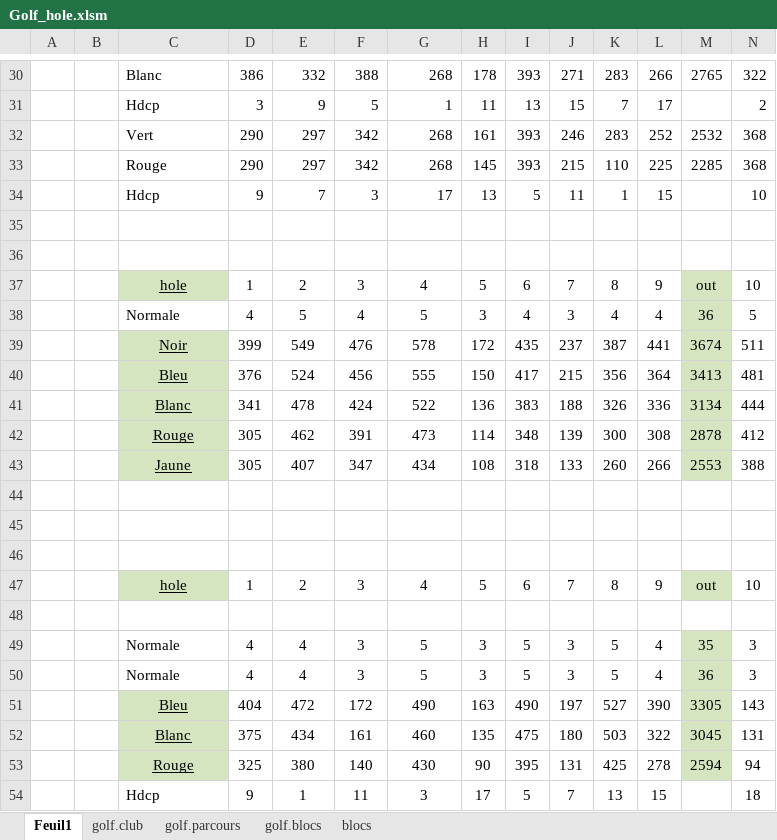
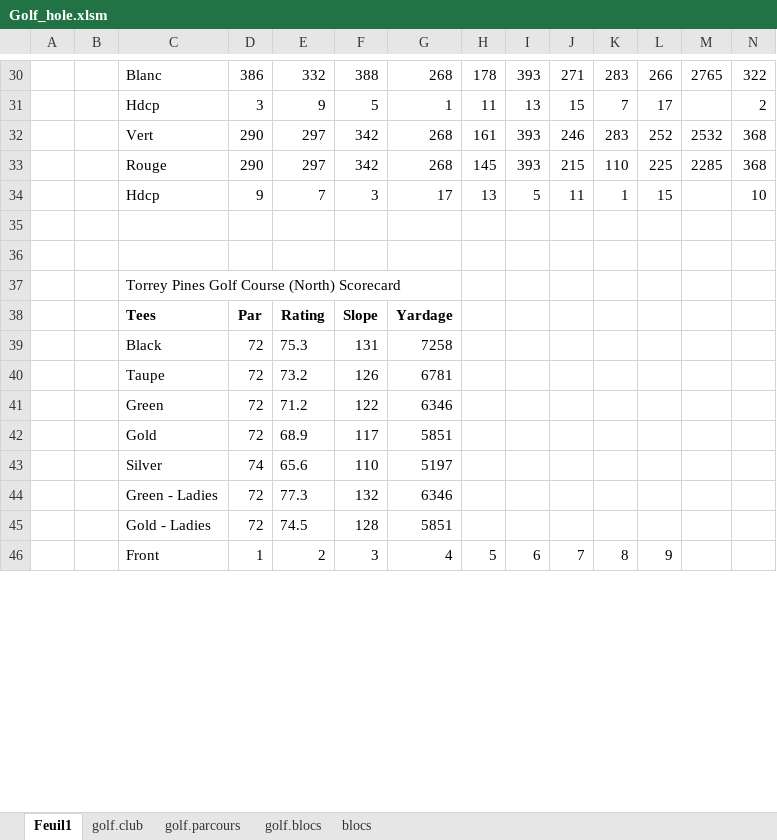
Before and after one commit to cdore00/golf, an Excel workbook: Golf_hole.xlsm, sheet Feuil1, drawn as a sheet; only a part is shown, gaps mark what is left out; values as stored, in another font and other column widths than the file's, no borders; charts and pictures not drawn; removed rows and columns are numbered as before the commit, all else as after; rows hold the shown columns only; the diff covers the shown part only; the diff names each change by its address in the sheet, - before the commit and + after, or states it on an @@ line.

```diff
--- a/Golf_hole.xlsm (sheet Feuil1)
+++ b/Golf_hole.xlsm (sheet Feuil1)
-row 37:  |  | hole | 1 | 2 | 3 | 4 | 5 | 6 | 7 | 8 | 9 | out | 10
-row 38:  |  | Normale | 4 | 5 | 4 | 5 | 3 | 4 | 3 | 4 | 4 | 36 | 5
-row 39:  |  | Noir | 399 | 549 | 476 | 578 | 172 | 435 | 237 | 387 | 441 | 3674 | 511
-row 40:  |  | Bleu | 376 | 524 | 456 | 555 | 150 | 417 | 215 | 356 | 364 | 3413 | 481
-row 41:  |  | Blanc | 341 | 478 | 424 | 522 | 136 | 383 | 188 | 326 | 336 | 3134 | 444
-row 42:  |  | Rouge | 305 | 462 | 391 | 473 | 114 | 348 | 139 | 300 | 308 | 2878 | 412
-row 43:  |  | Jaune | 305 | 407 | 347 | 434 | 108 | 318 | 133 | 260 | 266 | 2553 | 388
-C37: (empty)
+C37: Torrey Pines Golf Course (North) Scorecard
-row 38: (empty)
+row 38:  |  | Tees | Par | Rating | Slope | Yardage
-row 39: (empty)
+row 39:  |  | Black | 72 | 75.3 | 131 | 7258
-row 47:  |  | hole | 1 | 2 | 3 | 4 | 5 | 6 | 7 | 8 | 9 | out | 10
-row 40: (empty)
+row 40:  |  | Taupe | 72 | 73.2 | 126 | 6781
-row 49:  |  | Normale | 4 | 4 | 3 | 5 | 3 | 5 | 3 | 5 | 4 | 35 | 3
-row 50:  |  | Normale | 4 | 4 | 3 | 5 | 3 | 5 | 3 | 5 | 4 | 36 | 3
-row 51:  |  | Bleu | 404 | 472 | 172 | 490 | 163 | 490 | 197 | 527 | 390 | 3305 | 143
-row 52:  |  | Blanc | 375 | 434 | 161 | 460 | 135 | 475 | 180 | 503 | 322 | 3045 | 131
-row 53:  |  | Rouge | 325 | 380 | 140 | 430 | 90 | 395 | 131 | 425 | 278 | 2594 | 94
-row 54:  |  | Hdcp | 9 | 1 | 11 | 3 | 17 | 5 | 7 | 13 | 15 |  | 18
+row 41:  |  | Green | 72 | 71.2 | 122 | 6346
+row 42:  |  | Gold | 72 | 68.9 | 117 | 5851
+row 43:  |  | Silver | 74 | 65.6 | 110 | 5197
+row 44:  |  | Green - Ladies | 72 | 77.3 | 132 | 6346
+row 45:  |  | Gold - Ladies | 72 | 74.5 | 128 | 5851
+row 46:  |  | Front | 1 | 2 | 3 | 4 | 5 | 6 | 7 | 8 | 9
```
Also changed, not shown: 9 added rows elsewhere in this sheet, charts or pictures, 5 other files.
